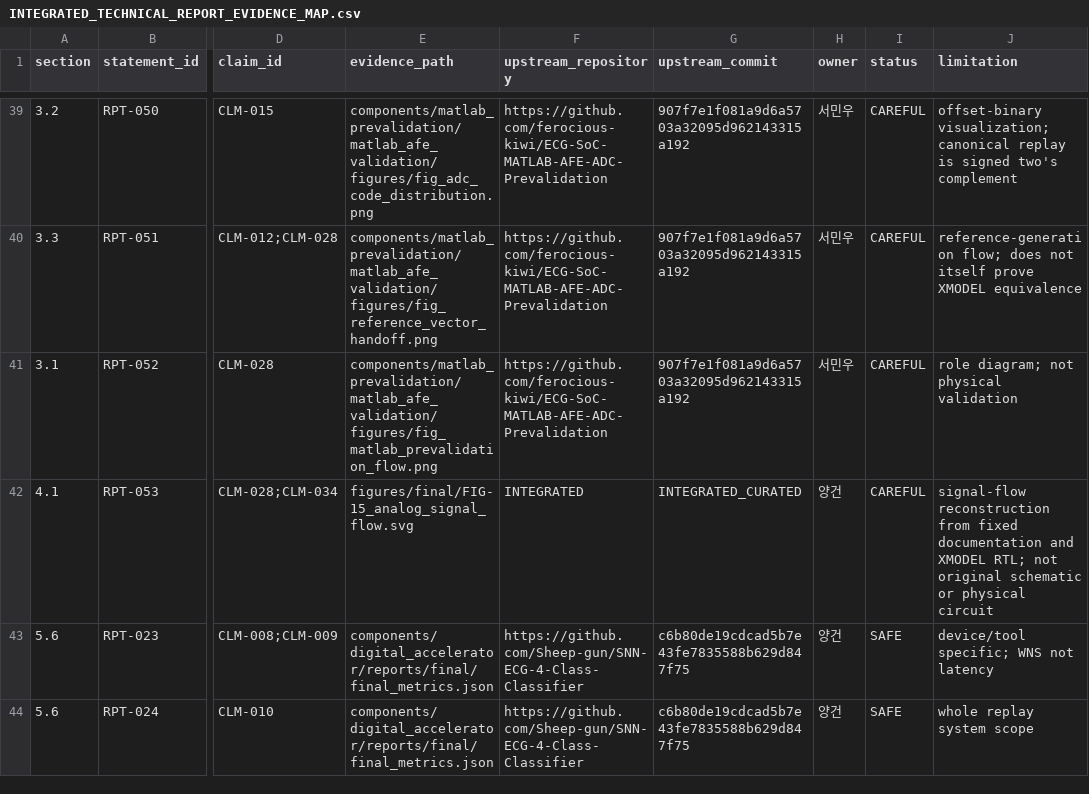
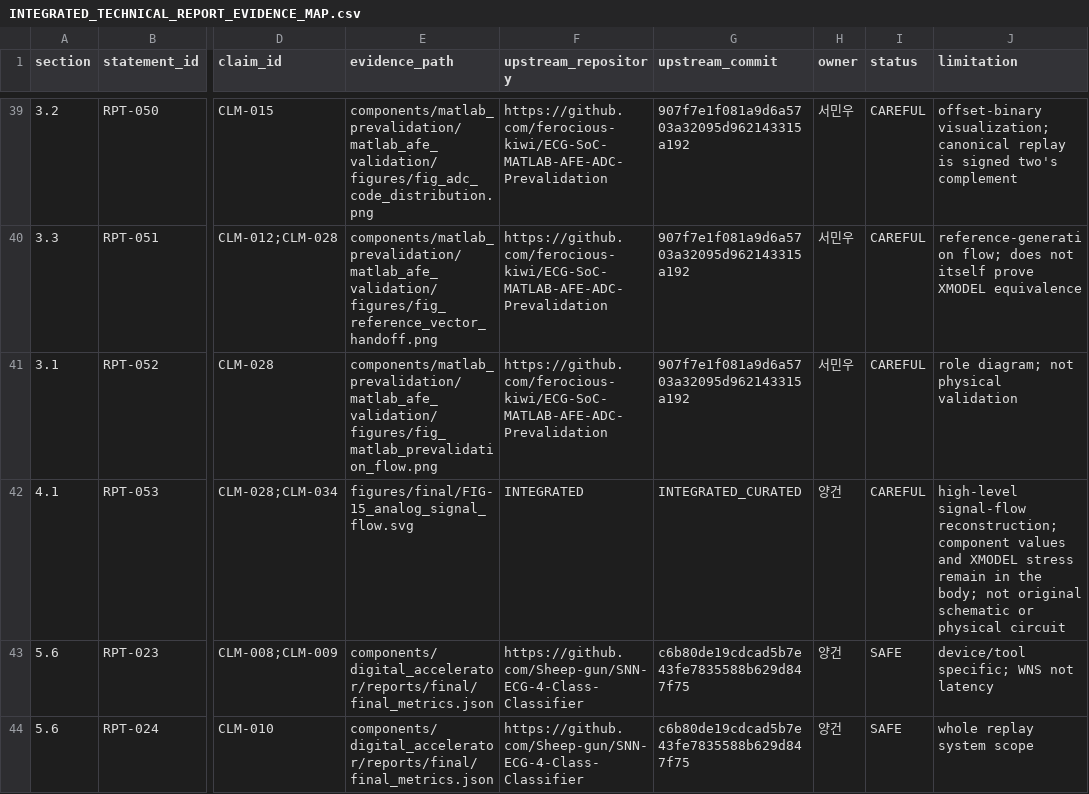
Before and after one commit to Sheep-gun/ECG-SoC-Integrated, a CSV file: reports/INTEGRATED_TECHNICAL_REPORT_EVIDENCE_MAP.csv, drawn as a sheet; only a part is shown, gaps mark what is left out; the diff covers the shown part only; the diff names each change by its address in the sheet, - before the commit and + after, or states it on an @@ line.

Commit message:
Simplify workflow and signal flow figures

```diff
--- a/reports/INTEGRATED_TECHNICAL_REPORT_EVIDENCE_MAP.csv
+++ b/reports/INTEGRATED_TECHNICAL_REPORT_EVIDENCE_MAP.csv
-J42 (limitation): signal-flow reconstruction from fixed documentation and XMODEL RTL; not original…
+J42 (limitation): high-level signal-flow reconstruction; component values and XMODEL stress remain in the body; not original…
```
Also changed, not shown: 3 edited cells elsewhere in this file, 9 other files.
